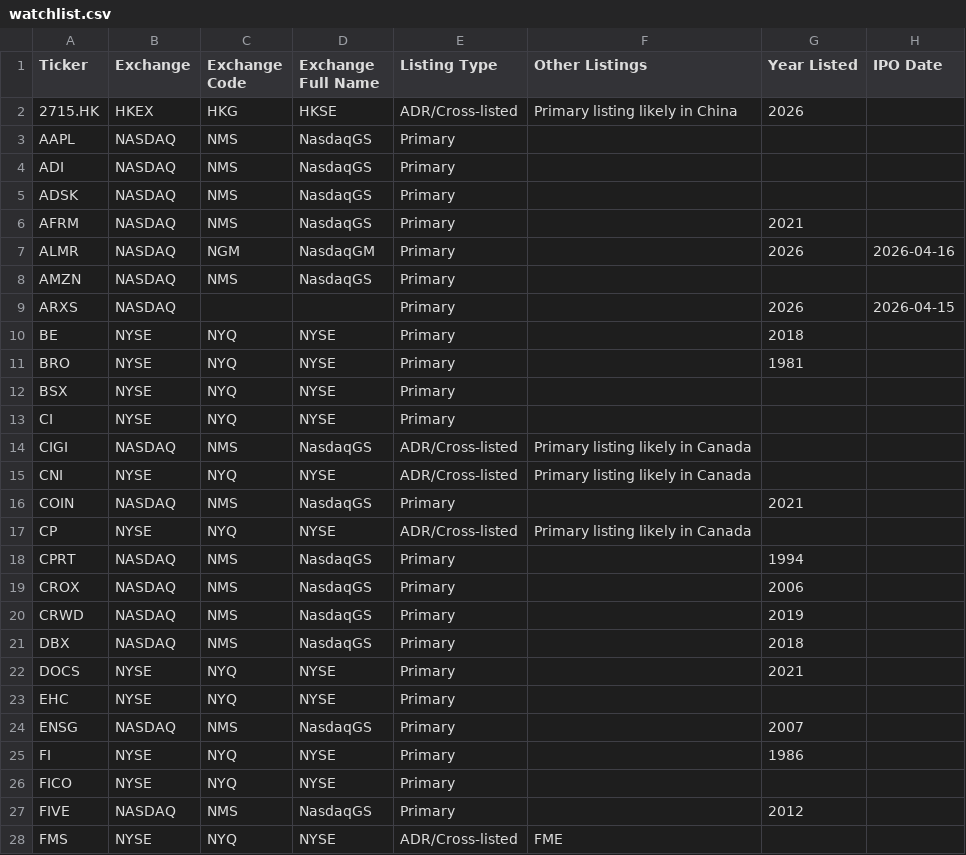
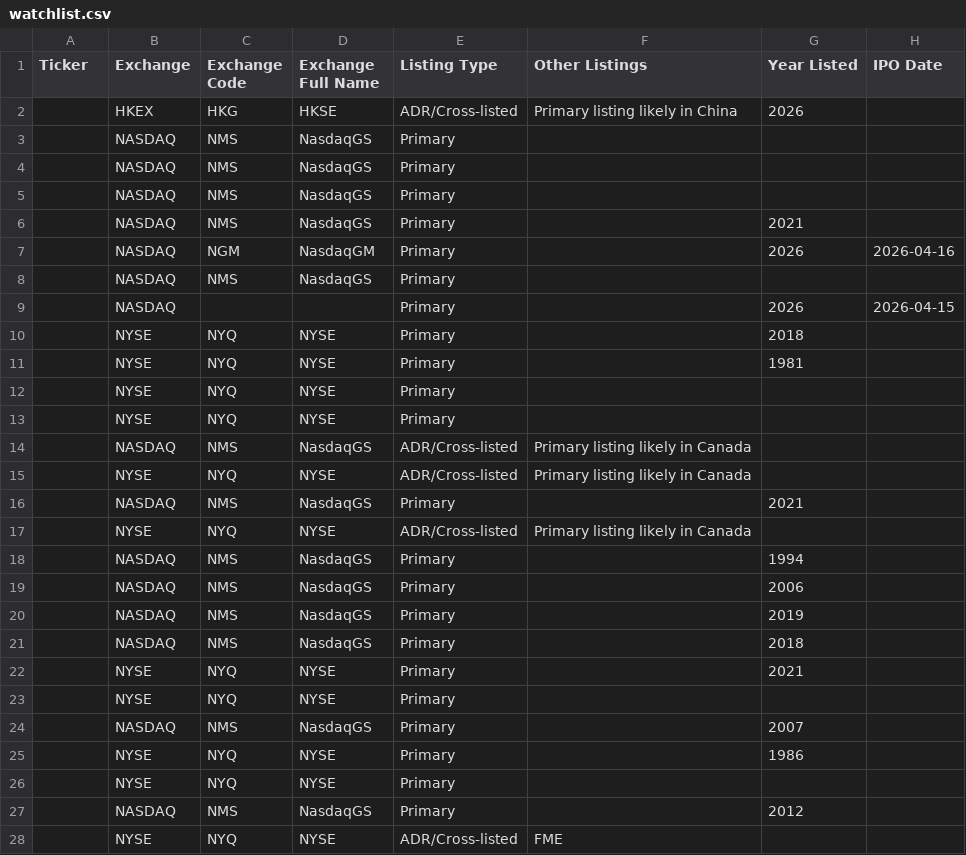
Before and after one commit to jroypeterson/Coverage-Manager, a CSV file: exports/watchlist.csv, drawn as a sheet; only a part is shown; the diff covers the shown part only; the diff names each change by its address in the sheet, - before the commit and + after, or states it on an @@ line.

```diff
--- a/exports/watchlist.csv
+++ b/exports/watchlist.csv
-A2 (Ticker): 2715.HK
+A2 (Ticker): (empty)
-A3 (Ticker): AAPL
+A3 (Ticker): (empty)
-A4 (Ticker): ADI
+A4 (Ticker): (empty)
-A5 (Ticker): ADSK
+A5 (Ticker): (empty)
-A6 (Ticker): AFRM
+A6 (Ticker): (empty)
-A7 (Ticker): ALMR
+A7 (Ticker): (empty)
-A8 (Ticker): AMZN
+A8 (Ticker): (empty)
-A9 (Ticker): ARXS
+A9 (Ticker): (empty)
-A10 (Ticker): BE
+A10 (Ticker): (empty)
-A11 (Ticker): BRO
+A11 (Ticker): (empty)
-A12 (Ticker): BSX
+A12 (Ticker): (empty)
-A13 (Ticker): CI
+A13 (Ticker): (empty)
-A14 (Ticker): CIGI
+A14 (Ticker): (empty)
-A15 (Ticker): CNI
+A15 (Ticker): (empty)
-A16 (Ticker): COIN
+A16 (Ticker): (empty)
-A17 (Ticker): CP
+A17 (Ticker): (empty)
-A18 (Ticker): CPRT
+A18 (Ticker): (empty)
-A19 (Ticker): CROX
+A19 (Ticker): (empty)
-A20 (Ticker): CRWD
+A20 (Ticker): (empty)
-A21 (Ticker): DBX
+A21 (Ticker): (empty)
-A22 (Ticker): DOCS
+A22 (Ticker): (empty)
-A23 (Ticker): EHC
+A23 (Ticker): (empty)
-A24 (Ticker): ENSG
+A24 (Ticker): (empty)
-A25 (Ticker): FI
+A25 (Ticker): (empty)
-A26 (Ticker): FICO
+A26 (Ticker): (empty)
-A27 (Ticker): FIVE
+A27 (Ticker): (empty)
-A28 (Ticker): FMS
+A28 (Ticker): (empty)
```
Also changed, not shown: 40 edited cells elsewhere in this file, data/coverage_universe_tickers.csv, exports/positions_and_researching.csv, 12 other files.
